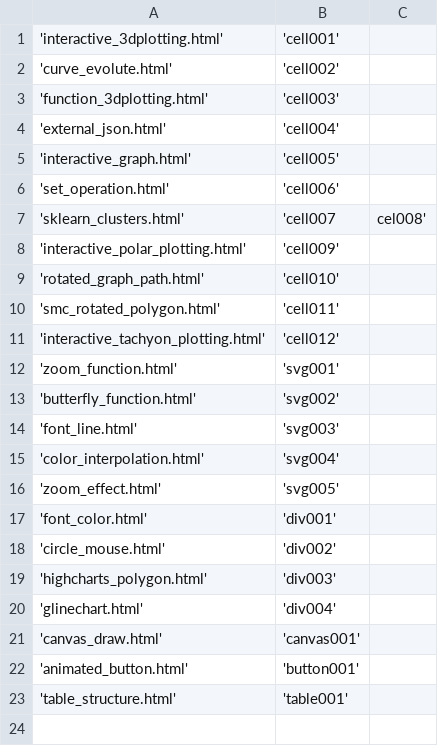
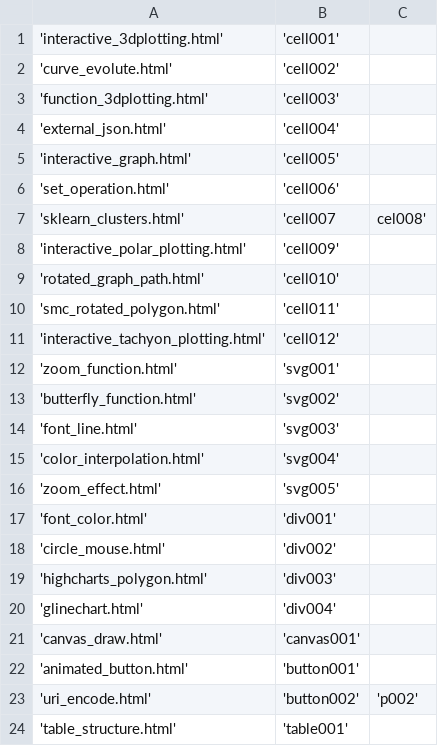
Before and after one commit to OlgaBelitskaya/cookbooks, a CSV file: html_recipes/html_recipes_id.csv, drawn as a sheet; the diff names each change by its address in the sheet, - before the commit and + after, or states it on an @@ line.

Commit message:
update

```diff
--- a/html_recipes/html_recipes_id.csv
+++ b/html_recipes/html_recipes_id.csv
+row 23: 'uri_encode.html' | 'button002' | 'p002'
```
